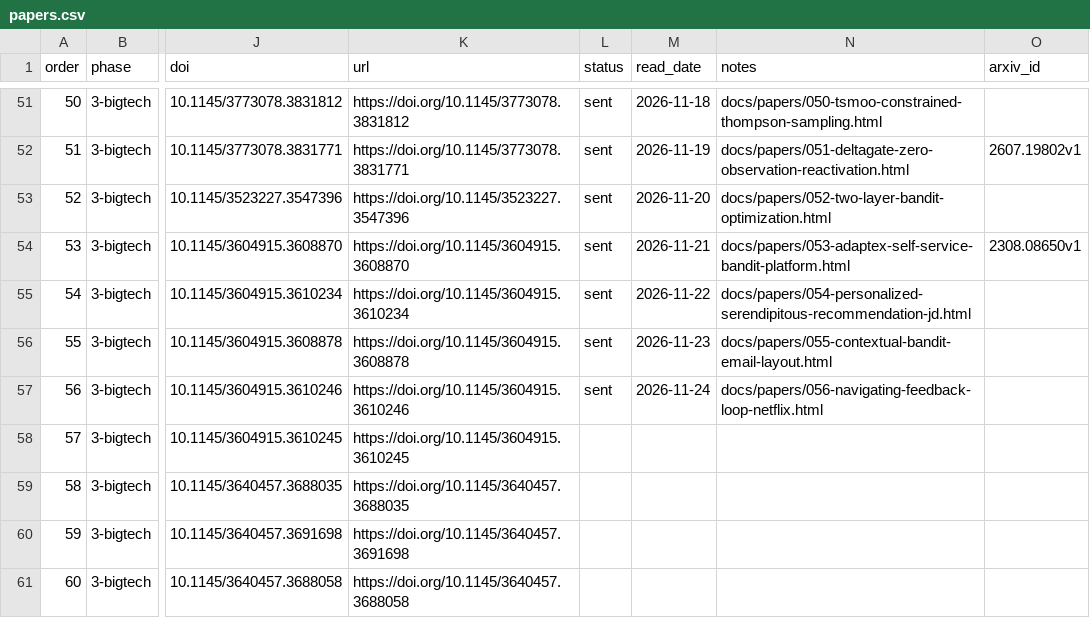
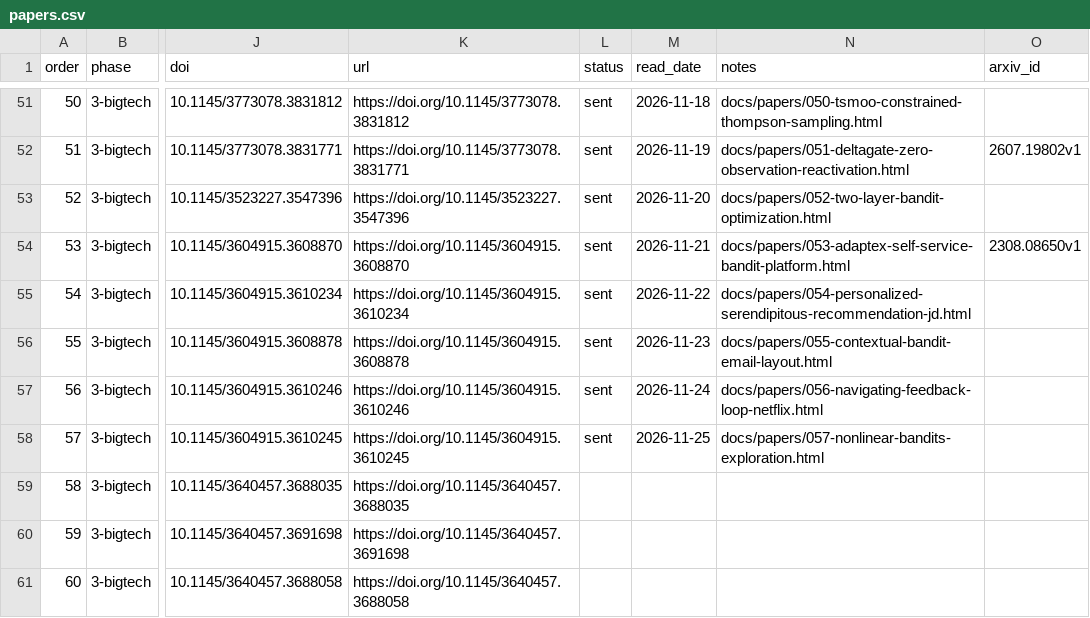
Before and after one commit to wellshs/recsys-daily, a CSV file: papers.csv, drawn as a sheet; only a part is shown, gaps mark what is left out; the diff names each change by its address in the sheet, - before the commit and + after, or states it on an @@ line.

```diff
--- a/papers.csv
+++ b/papers.csv
-L58 (status): (empty)
+L58 (status): sent
-M58 (read_date): (empty)
+M58 (read_date): 2026-11-25
-N58 (notes): (empty)
+N58 (notes): docs/papers/057-nonlinear-bandits-exploration.html
```
Also changed, not shown: 2 other files.
